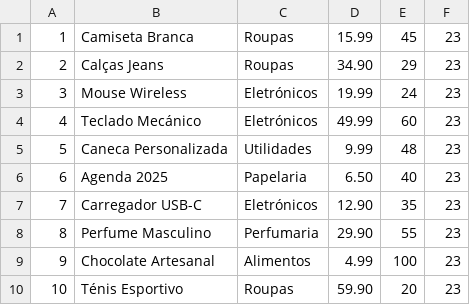
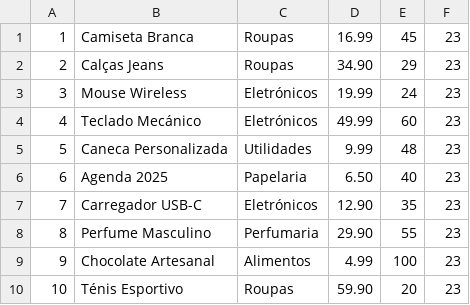
Before and after one commit to Correiiaa/Sistema_De_Gestao_Loja, a CSV file: src/BaseDados/produtos.csv, drawn as a sheet.

```diff
--- a/src/BaseDados/produtos.csv
+++ b/src/BaseDados/produtos.csv
@@ -1,2 +1,2 @@
-1,Camiseta Branca,Roupas,15.99,45,23
+1,Camiseta Branca,Roupas,16.99,45,23
 2,Calças Jeans,Roupas,34.90,29,23
```
Also changed, not shown: 2 other files.
